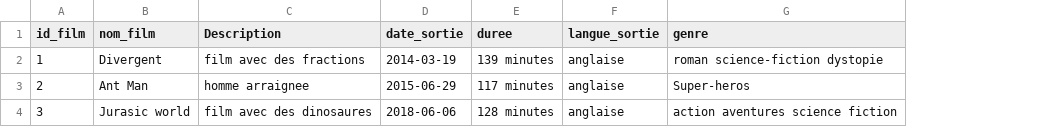
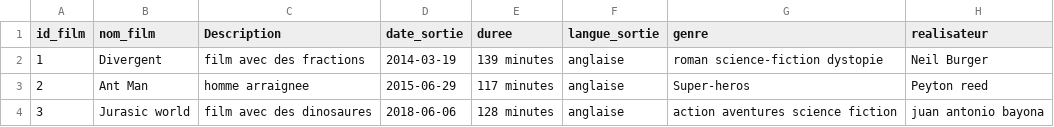
Before and after one commit to ndeye21/Anuaire_film, a CSV file: Book1.csv, drawn as a sheet; the diff names each change by its address in the sheet, - before the commit and + after, or states it on an @@ line.

Commit message:
Update Book1.csv

```diff
--- a/Book1.csv
+++ b/Book1.csv
+column H (realisateur), rows 2-4: Neil Burger | Peyton reed | juan antonio bayona
```
